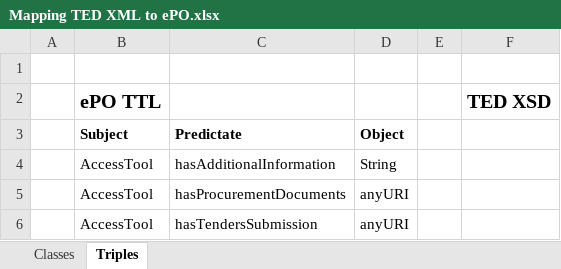
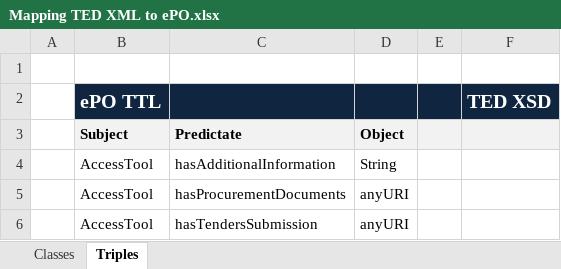
Before and after one commit to eProcurement-everis/ePO, an Excel workbook: 05_Implementation/PoC/Mapping TED XML to ePO.xlsx, sheet Triples, drawn as a sheet; only a part is shown; values as stored, in another font and other column widths than the file's, no borders; the diff names each change by its address in the sheet, - before the commit and + after, or states it on an @@ line.

```diff
--- a/05_Implementation/PoC/Mapping TED XML to ePO.xlsx (sheet Triples)
+++ b/05_Implementation/PoC/Mapping TED XML to ePO.xlsx (sheet Triples)
-B2:F2 fill: none
+B2:F2 fill: #10253F
-B2 text colour: black
+B2 text colour: #FFFFFF
-F2 text colour: black
+F2 text colour: #FFFFFF
-B3:F3 fill: none
+B3:F3 fill: #F2F2F2
```
Also changed, not shown: sheet Classes.
